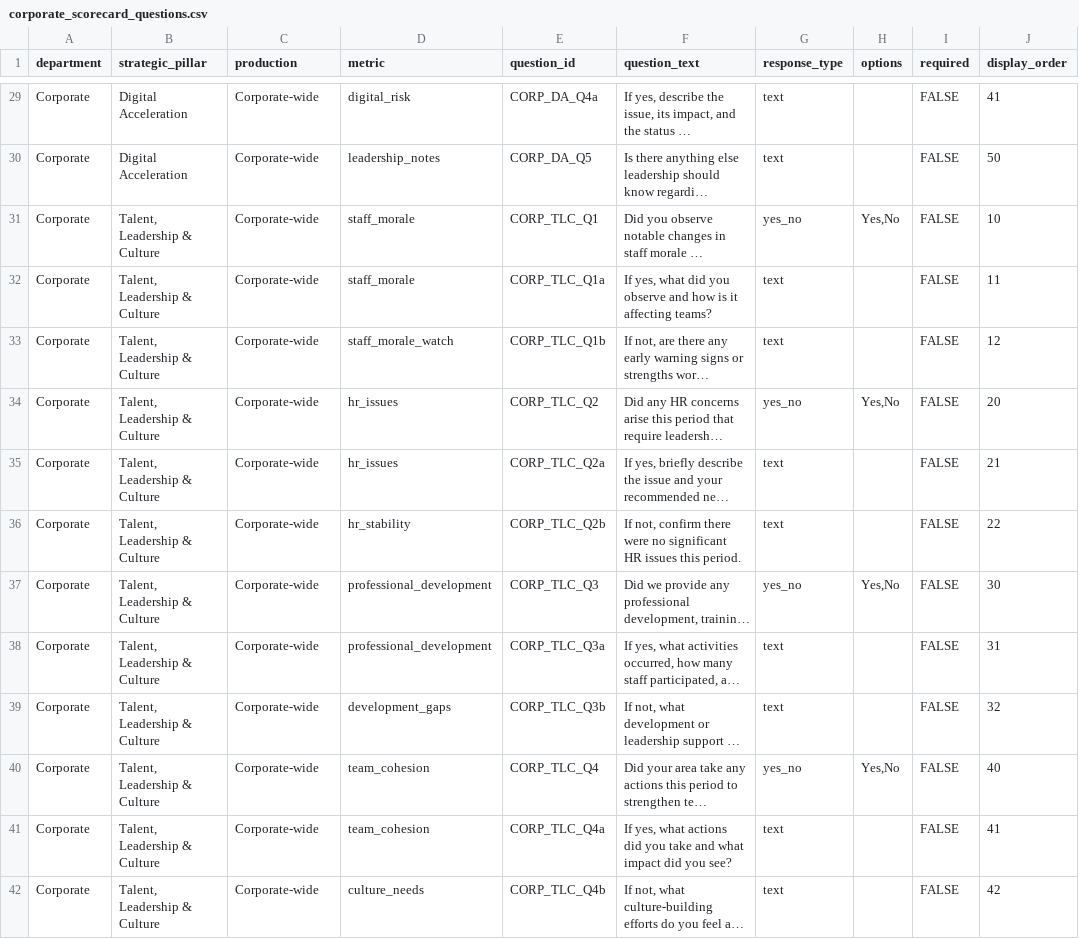
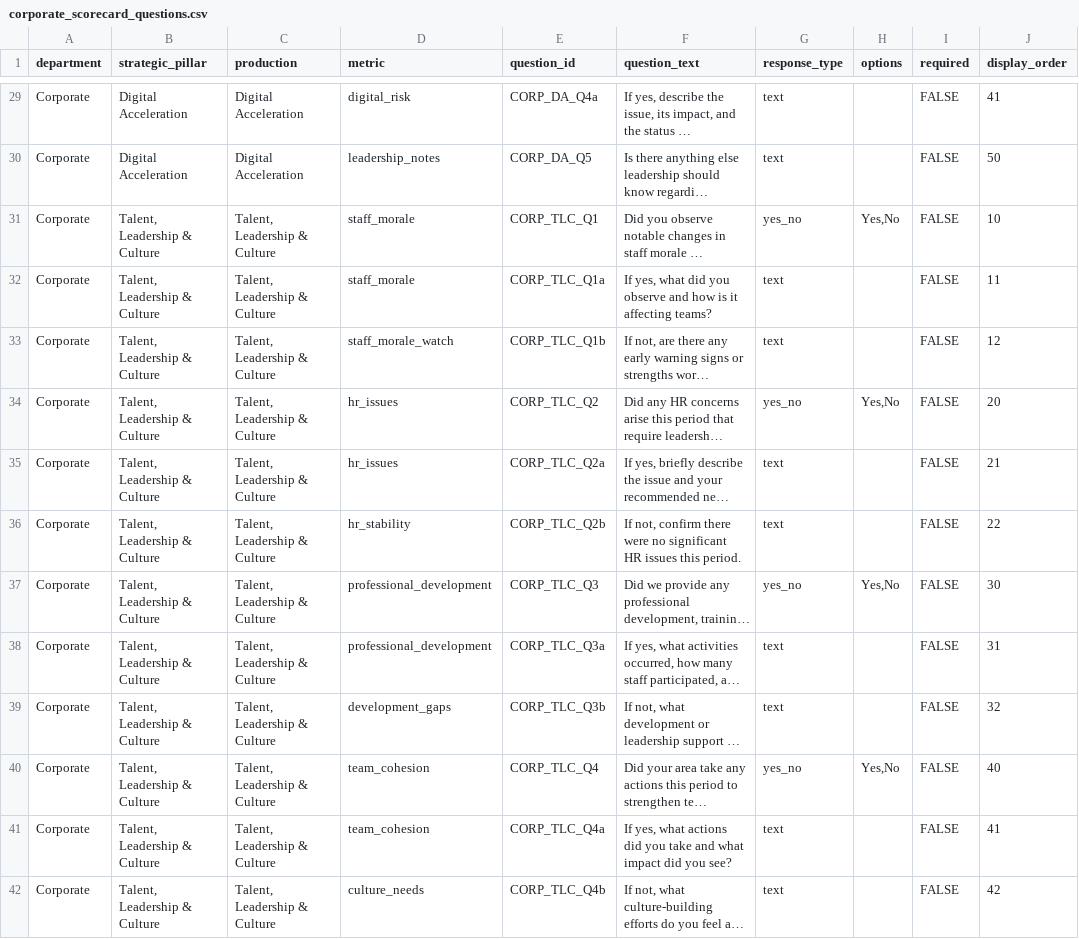
Before and after one commit to chrisrobingeorge-ai/scorecard, a CSV file: data/corporate_scorecard_questions.csv, drawn as a sheet; only a part is shown, gaps mark what is left out; long unchanged cells end in …; the diff covers the shown part only; the diff names each change by its address in the sheet, - before the commit and + after, or states it on an @@ line.

Commit message:
Update corporate_scorecard_questions.csv

```diff
--- a/data/corporate_scorecard_questions.csv
+++ b/data/corporate_scorecard_questions.csv
-C29:C30 (production): Corporate-wide
+C29:C30 (production): Digital Acceleration
-C31:C42 (production): Corporate-wide
+C31:C42 (production): Talent, Leadership & Culture
```
Also changed, not shown: 47 edited cells elsewhere in this file.
